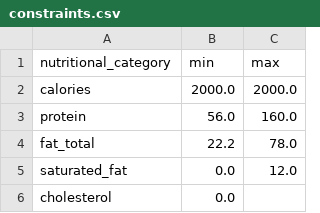
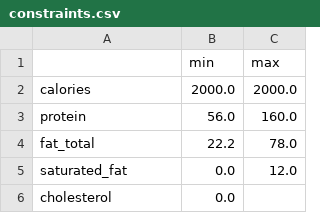
Before and after one commit to wcmohr/Nutrition, a CSV file: 02_Data_formatted/constraints.csv, drawn as a sheet; only a part is shown.

```diff
--- a/02_Data_formatted/constraints.csv
+++ b/02_Data_formatted/constraints.csv
@@ -1,2 +1,2 @@
-nutritional_category,min,max
+,min,max
 calories,2000.0,2000.0
```
Also changed, not shown: 02_Data_formatted/nv_df.csv, 21 other files.
